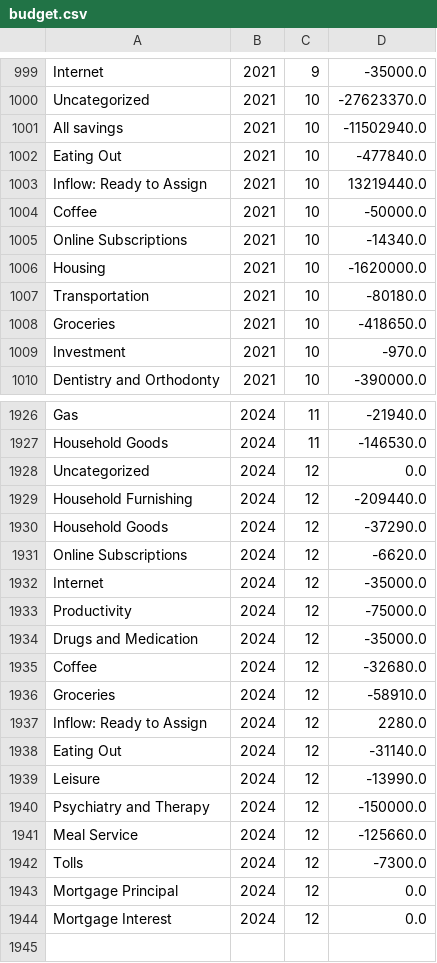
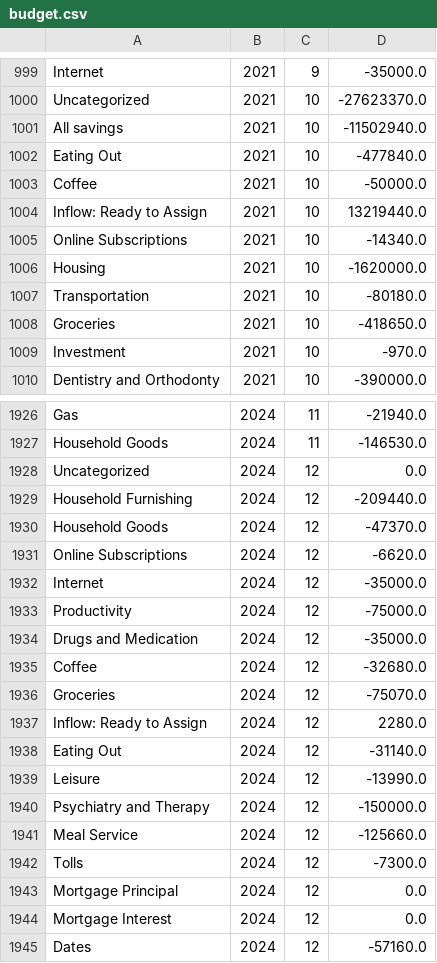
Before and after one commit to arxanas/arxanas.github.io, a CSV file: data/budget.csv, drawn as a sheet; only a part is shown, gaps mark what is left out.

```diff
--- a/data/budget.csv
+++ b/data/budget.csv
@@ -1002,4 +1002,4 @@ All savings,2021,10,-11502940.0
 Eating Out,2021,10,-477840.0
+Coffee,2021,10,-50000.0
 Inflow: Ready to Assign,2021,10,13219440.0
-Coffee,2021,10,-50000.0
 Online Subscriptions,2021,10,-14340.0
@@ -1929,3 +1929,3 @@ Uncategorized,2024,12,0.0
 Household Furnishing,2024,12,-209440.0
-Household Goods,2024,12,-37290.0
+Household Goods,2024,12,-47370.0
 Online Subscriptions,2024,12,-6620.0
@@ -1935,3 +1935,3 @@ Drugs and Medication,2024,12,-35000.0
 Coffee,2024,12,-32680.0
-Groceries,2024,12,-58910.0
+Groceries,2024,12,-75070.0
 Inflow: Ready to Assign,2024,12,2280.0
@@ -1944 +1944,2 @@ Mortgage Principal,2024,12,0.0
 Mortgage Interest,2024,12,0.0
+Dates,2024,12,-57160.0
```
Also changed, not shown: 1 other file.
